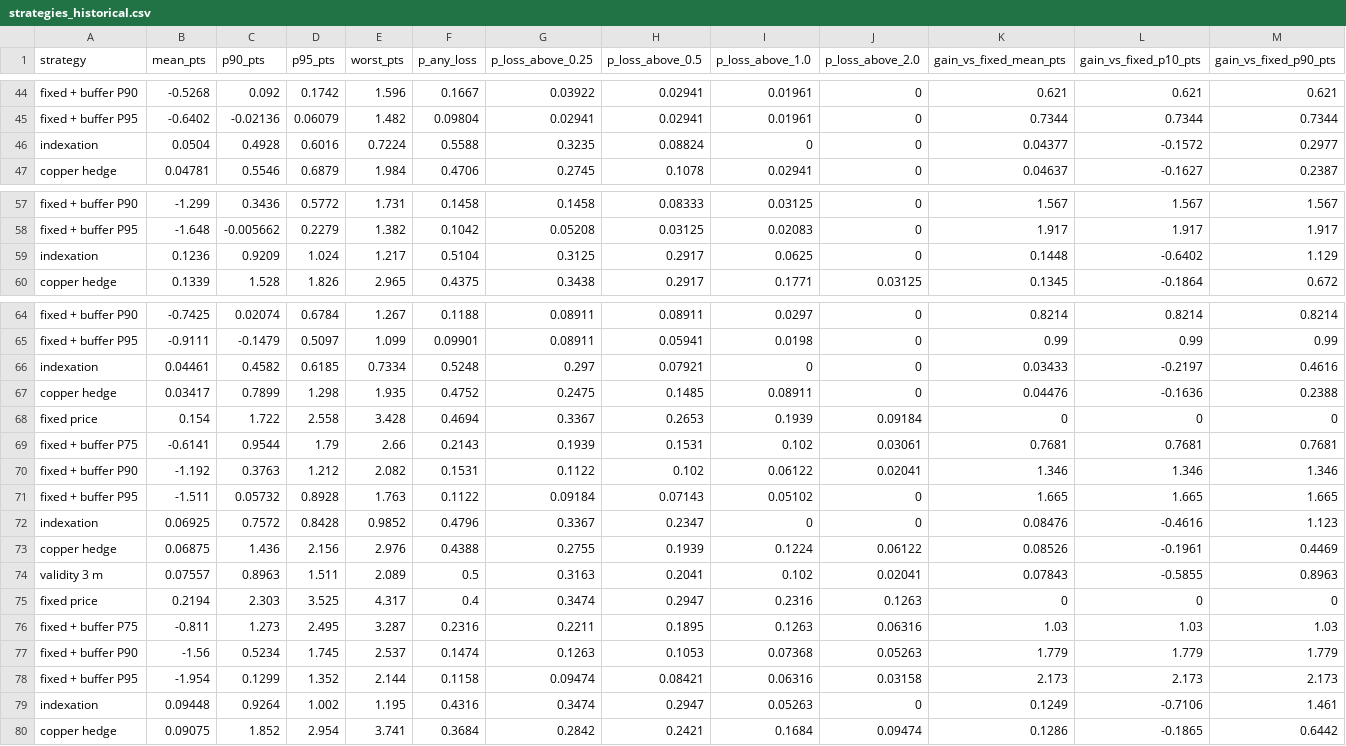
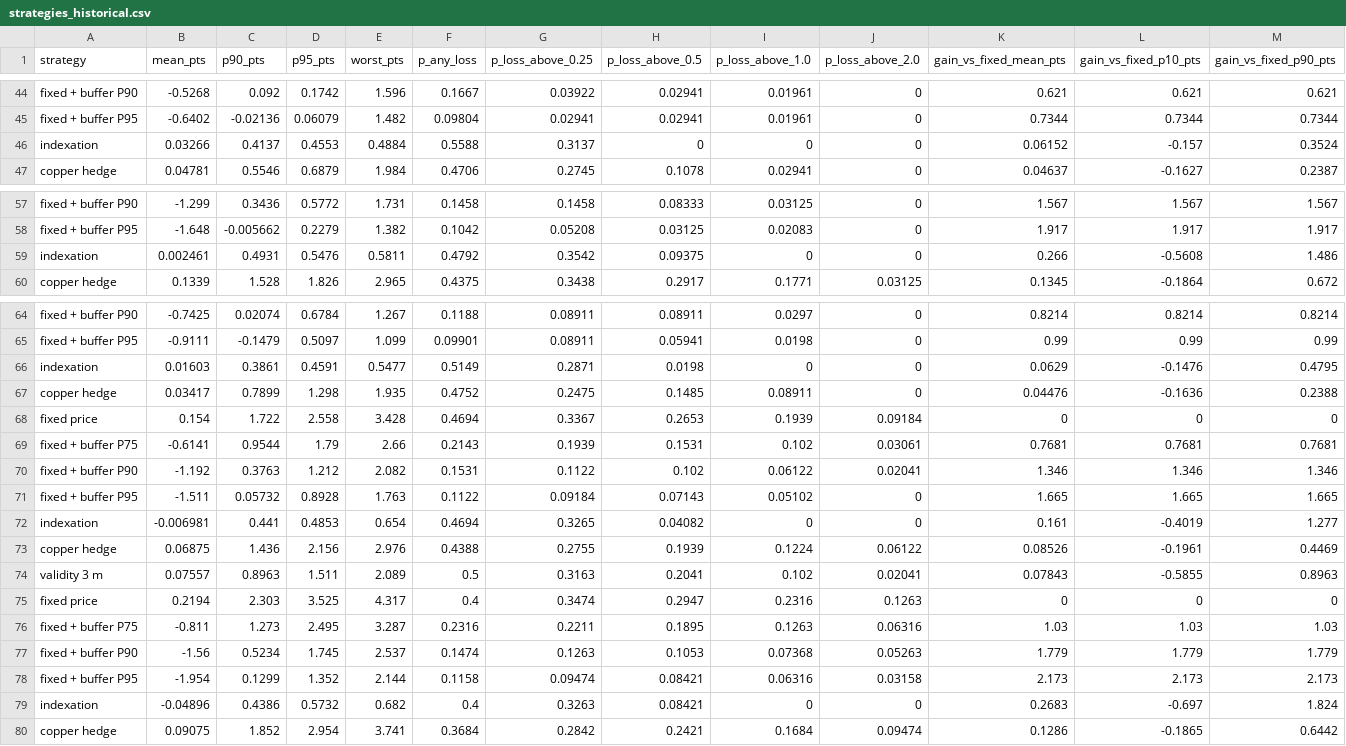
Before and after one commit to chKenza/Schneider-Electric-Challenge, a CSV file: report/problem1/step9_tables/strategies_historical.csv, drawn as a sheet; only a part is shown, gaps mark what is left out; removed rows and columns are numbered as before the commit, all else as after; rows hold the shown columns only; the diff covers the shown part only; the diff names each change by its address in the sheet, - before the commit and + after, or states it on an @@ line.

```diff
--- a/report/problem1/step9_tables/strategies_historical.csv
+++ b/report/problem1/step9_tables/strategies_historical.csv
-B46 (mean_pts): 0.0504
+B46 (mean_pts): 0.03266
-C46 (p90_pts): 0.4928
+C46 (p90_pts): 0.4137
-D46 (p95_pts): 0.6016
+D46 (p95_pts): 0.4553
-E46 (worst_pts): 0.7224
+E46 (worst_pts): 0.4884
-G46 (p_loss_above_0.25): 0.3235
+G46 (p_loss_above_0.25): 0.3137
-H46 (p_loss_above_0.5): 0.08824
+H46 (p_loss_above_0.5): 0
-K46 (gain_vs_fixed_mean_pts): 0.04377
+K46 (gain_vs_fixed_mean_pts): 0.06152
-L46 (gain_vs_fixed_p10_pts): -0.1572
+L46 (gain_vs_fixed_p10_pts): -0.157
-M46 (gain_vs_fixed_p90_pts): 0.2977
+M46 (gain_vs_fixed_p90_pts): 0.3524
-row 59: indexation | 0.1236 | 0.9209 | 1.024 | 1.217 | 0.5104 | 0.3125 | 0.2917 | 0.0625 | 0 | 0.1448 | -0.6402 | 1.129
+row 59: indexation | 0.002461 | 0.4931 | 0.5476 | 0.5811 | 0.4792 | 0.3542 | 0.09375 | 0 | 0 | 0.266 | -0.5608 | 1.486
-row 66: indexation | 0.04461 | 0.4582 | 0.6185 | 0.7334 | 0.5248 | 0.297 | 0.07921 | 0 | 0 | 0.03433 | -0.2197 | 0.4616
+row 66: indexation | 0.01603 | 0.3861 | 0.4591 | 0.5477 | 0.5149 | 0.2871 | 0.0198 | 0 | 0 | 0.0629 | -0.1476 | 0.4795
-row 72: indexation | 0.06925 | 0.7572 | 0.8428 | 0.9852 | 0.4796 | 0.3367 | 0.2347 | 0 | 0 | 0.08476 | -0.4616 | 1.123
+row 72: indexation | -0.006981 | 0.441 | 0.4853 | 0.654 | 0.4694 | 0.3265 | 0.04082 | 0 | 0 | 0.161 | -0.4019 | 1.277
-row 79: indexation | 0.09448 | 0.9264 | 1.002 | 1.195 | 0.4316 | 0.3474 | 0.2947 | 0.05263 | 0 | 0.1249 | -0.7106 | 1.461
+row 79: indexation | -0.04896 | 0.4386 | 0.5732 | 0.682 | 0.4 | 0.3263 | 0.08421 | 0 | 0 | 0.2683 | -0.697 | 1.824
```
Also changed, not shown: 9 edited cells elsewhere in this file, report/problem1/step9_tables/quote_rule.csv, report/problem1/step9_tables/strategies_simulated.csv, 13 other files.
